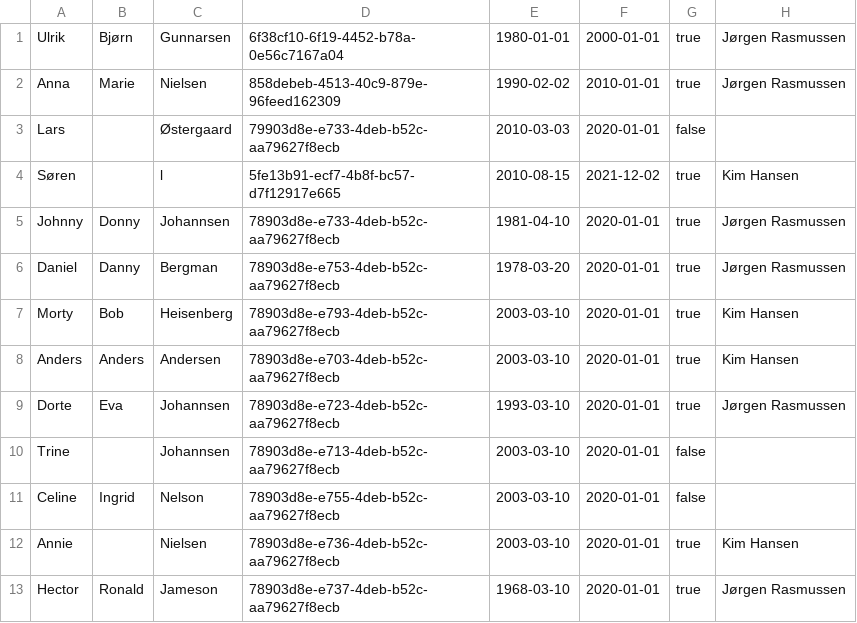
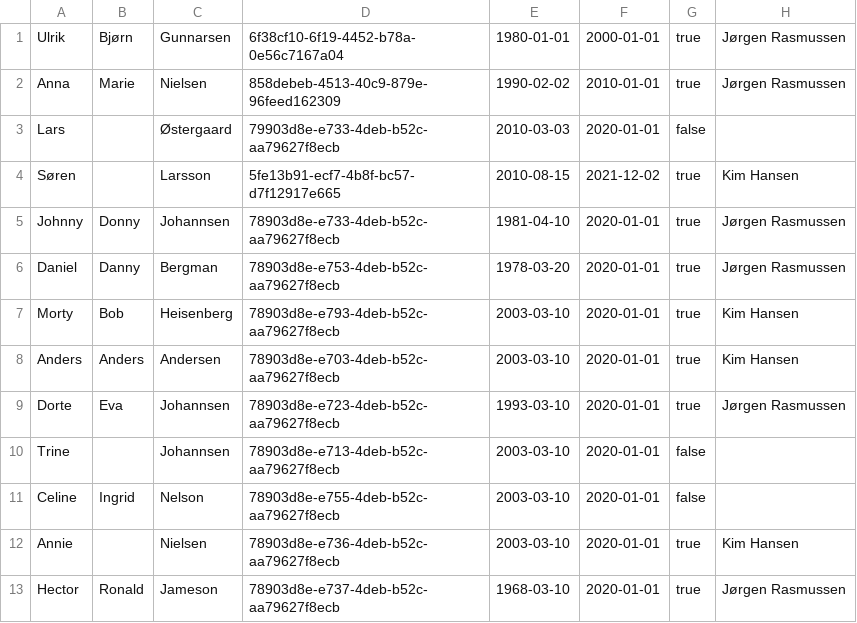
Before and after one commit to CemAkayT/DelfinenProjekt, a CSV file: src/com/company/data/memberlisttest.csv, drawn as a sheet.

```diff
--- a/src/com/company/data/memberlisttest.csv
+++ b/src/com/company/data/memberlisttest.csv
@@ -3,3 +3,3 @@ Anna;Marie;Nielsen;858debeb-4513-40c9-879e-96feed162309;1990-02-02;2010-01-01;tr
 Lars;;Østergaard;79903d8e-e733-4deb-b52c-aa79627f8ecb;2010-03-03;2020-01-01;false;"";
-Søren;;l;5fe13b91-ecf7-4b8f-bc57-d7f12917e665;2010-08-15;2021-12-02;true;"Kim Hansen";
+Søren;;Larsson;5fe13b91-ecf7-4b8f-bc57-d7f12917e665;2010-08-15;2021-12-02;true;"Kim Hansen";
 Johnny;Donny;Johannsen;78903d8e-e733-4deb-b52c-aa79627f8ecb;1981-04-10;2020-01-01;true;"Jørgen Rasmussen";
```
Also changed, not shown: 2 other files.
